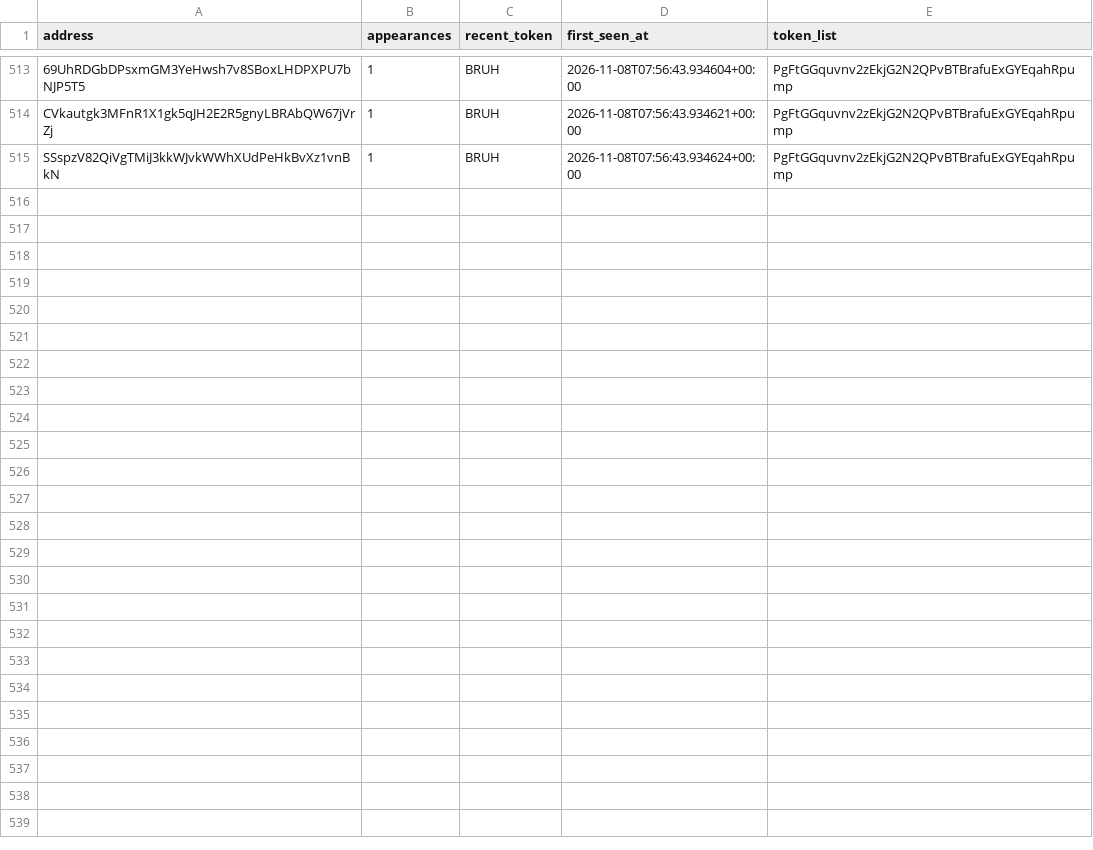
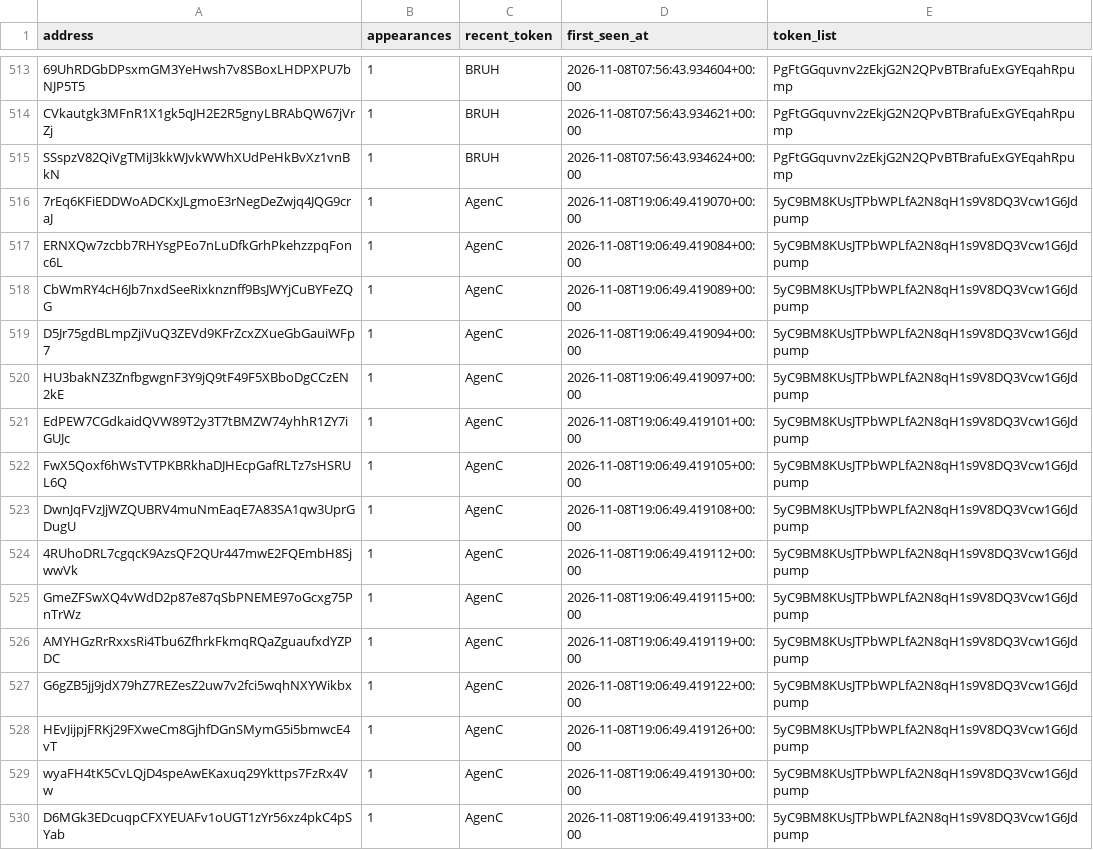
Before and after one commit to yu-cc-patrick/solana-whale-tracker, a CSV file: data/whales.csv, drawn as a sheet; only a part is shown, gaps mark what is left out.

Commit message:
auto: update data [skip ci]

```diff
--- a/data/whales.csv
+++ b/data/whales.csv
@@ -515 +515,16 @@ CVkautgk3MFnR1X1gk5qJH2E2R5gnyLBRAbQW67jVrZj,1,BRUH,2026-11-08T07:56:43.934621+0
 SSspzV82QiVgTMiJ3kkWJvkWWhXUdPeHkBvXz1vnBkN,1,BRUH,2026-11-08T07:56:43.934624+00:00,PgFtGGquvnv2zEkjG2N2QPvBTBrafuExGYEqahRpump
+7rEq6KFiEDDWoADCKxJLgmoE3rNegDeZwjq4JQG9craJ,1,AgenC,2026-11-08T19:06:49.419070+00:00,5yC9BM8KUsJTPbWPLfA2N8qH1s9V8DQ3Vcw1G6Jdpump
+ERNXQw7zcbb7RHYsgPEo7nLuDfkGrhPkehzzpqFonc6L,1,AgenC,2026-11-08T19:06:49.419084+00:00,5yC9BM8KUsJTPbWPLfA2N8qH1s9V8DQ3Vcw1G6Jdpump
+CbWmRY4cH6Jb7nxdSeeRixknznff9BsJWYjCuBYFeZQG,1,AgenC,2026-11-08T19:06:49.419089+00:00,5yC9BM8KUsJTPbWPLfA2N8qH1s9V8DQ3Vcw1G6Jdpump
+D5Jr75gdBLmpZjiVuQ3ZEVd9KFrZcxZXueGbGauiWFp7,1,AgenC,2026-11-08T19:06:49.419094+00:00,5yC9BM8KUsJTPbWPLfA2N8qH1s9V8DQ3Vcw1G6Jdpump
+HU3bakNZ3ZnfbgwgnF3Y9jQ9tF49F5XBboDgCCzEN2kE,1,AgenC,2026-11-08T19:06:49.419097+00:00,5yC9BM8KUsJTPbWPLfA2N8qH1s9V8DQ3Vcw1G6Jdpump
+EdPEW7CGdkaidQVW89T2y3T7tBMZW74yhhR1ZY7iGUJc,1,AgenC,2026-11-08T19:06:49.419101+00:00,5yC9BM8KUsJTPbWPLfA2N8qH1s9V8DQ3Vcw1G6Jdpump
+FwX5Qoxf6hWsTVTPKBRkhaDJHEcpGafRLTz7sHSRUL6Q,1,AgenC,2026-11-08T19:06:49.419105+00:00,5yC9BM8KUsJTPbWPLfA2N8qH1s9V8DQ3Vcw1G6Jdpump
+DwnJqFVzJjWZQUBRV4muNmEaqE7A83SA1qw3UprGDugU,1,AgenC,2026-11-08T19:06:49.419108+00:00,5yC9BM8KUsJTPbWPLfA2N8qH1s9V8DQ3Vcw1G6Jdpump
+4RUhoDRL7cgqcK9AzsQF2QUr447mwE2FQEmbH8SjwwVk,1,AgenC,2026-11-08T19:06:49.419112+00:00,5yC9BM8KUsJTPbWPLfA2N8qH1s9V8DQ3Vcw1G6Jdpump
+GmeZFSwXQ4vWdD2p87e87qSbPNEME97oGcxg75PnTrWz,1,AgenC,2026-11-08T19:06:49.419115+00:00,5yC9BM8KUsJTPbWPLfA2N8qH1s9V8DQ3Vcw1G6Jdpump
+AMYHGzRrRxxsRi4Tbu6ZfhrkFkmqRQaZguaufxdYZPDC,1,AgenC,2026-11-08T19:06:49.419119+00:00,5yC9BM8KUsJTPbWPLfA2N8qH1s9V8DQ3Vcw1G6Jdpump
+G6gZB5jj9jdX79hZ7REZesZ2uw7v2fci5wqhNXYWikbx,1,AgenC,2026-11-08T19:06:49.419122+00:00,5yC9BM8KUsJTPbWPLfA2N8qH1s9V8DQ3Vcw1G6Jdpump
+HEvJijpjFRKj29FXweCm8GjhfDGnSMymG5i5bmwcE4vT,1,AgenC,2026-11-08T19:06:49.419126+00:00,5yC9BM8KUsJTPbWPLfA2N8qH1s9V8DQ3Vcw1G6Jdpump
+wyaFH4tK5CvLQjD4speAwEKaxuq29Ykttps7FzRx4Vw,1,AgenC,2026-11-08T19:06:49.419130+00:00,5yC9BM8KUsJTPbWPLfA2N8qH1s9V8DQ3Vcw1G6Jdpump
+D6MGk3EDcuqpCFXYEUAFv1oUGT1zYr56xz4pkC4pSYab,1,AgenC,2026-11-08T19:06:49.419133+00:00,5yC9BM8KUsJTPbWPLfA2N8qH1s9V8DQ3Vcw1G6Jdpump
```
Also changed, not shown: 3 other files.
